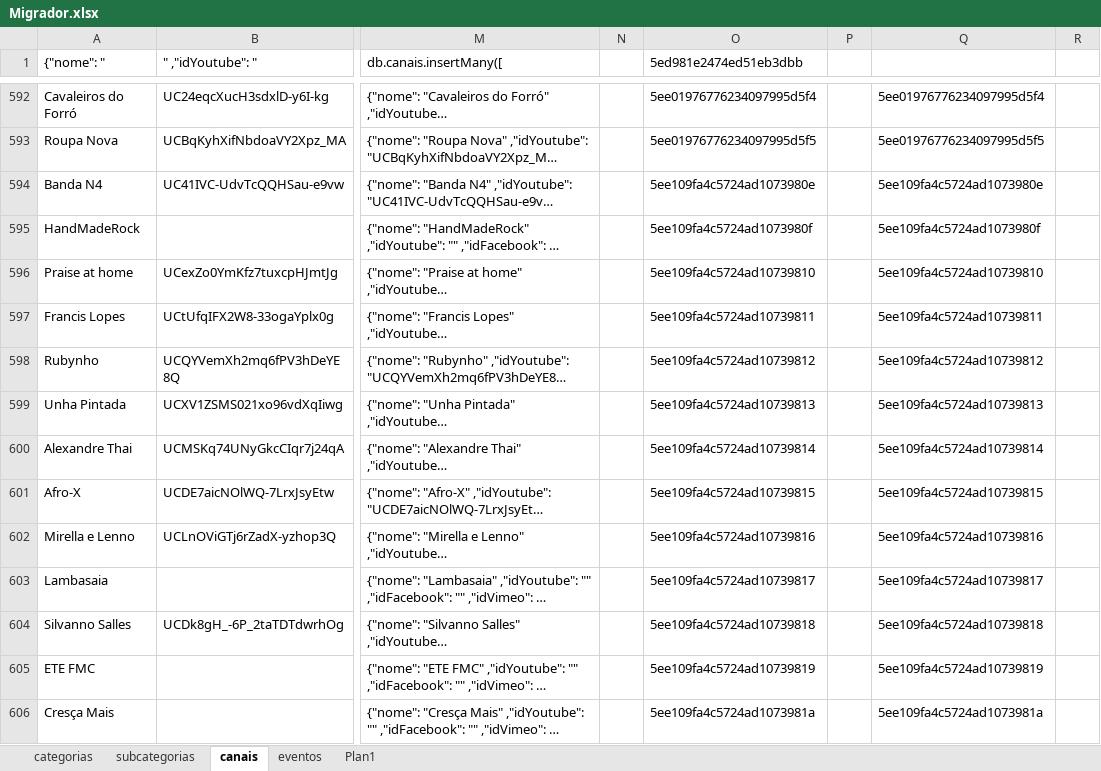
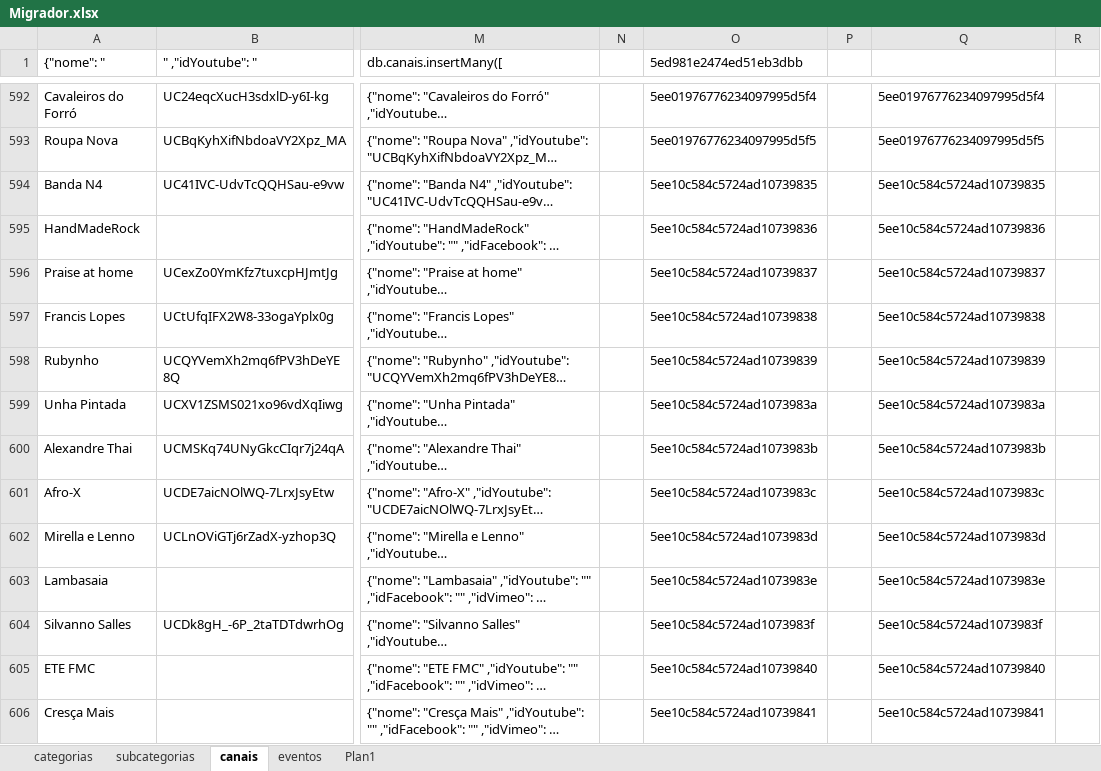
Before and after one commit to dedovick/livestuff, an Excel workbook: server/Migrador.xlsx, sheet canais, drawn as a sheet; only a part is shown, gaps mark what is left out; long unchanged cells end in …; values as stored, in another font and other column widths than the file's, no borders; the diff names each change by its address in the sheet, - before the commit and + after, or states it on an @@ line.

```diff
--- a/server/Migrador.xlsx (sheet canais)
+++ b/server/Migrador.xlsx (sheet canais)
-O594 (5ed981e2474ed51eb3dbb): 5ee109fa4c5724ad1073980e
+O594 (5ed981e2474ed51eb3dbb): 5ee10c584c5724ad10739835
-Q594: 5ee109fa4c5724ad1073980e
+Q594: 5ee10c584c5724ad10739835
-O595 (5ed981e2474ed51eb3dbb): 5ee109fa4c5724ad1073980f
+O595 (5ed981e2474ed51eb3dbb): 5ee10c584c5724ad10739836
-Q595: 5ee109fa4c5724ad1073980f
+Q595: 5ee10c584c5724ad10739836
-O596 (5ed981e2474ed51eb3dbb): 5ee109fa4c5724ad10739810
+O596 (5ed981e2474ed51eb3dbb): 5ee10c584c5724ad10739837
-Q596: 5ee109fa4c5724ad10739810
+Q596: 5ee10c584c5724ad10739837
-O597 (5ed981e2474ed51eb3dbb): 5ee109fa4c5724ad10739811
+O597 (5ed981e2474ed51eb3dbb): 5ee10c584c5724ad10739838
-Q597: 5ee109fa4c5724ad10739811
+Q597: 5ee10c584c5724ad10739838
-O598 (5ed981e2474ed51eb3dbb): 5ee109fa4c5724ad10739812
+O598 (5ed981e2474ed51eb3dbb): 5ee10c584c5724ad10739839
-Q598: 5ee109fa4c5724ad10739812
+Q598: 5ee10c584c5724ad10739839
-O599 (5ed981e2474ed51eb3dbb): 5ee109fa4c5724ad10739813
+O599 (5ed981e2474ed51eb3dbb): 5ee10c584c5724ad1073983a
-Q599: 5ee109fa4c5724ad10739813
+Q599: 5ee10c584c5724ad1073983a
-O600 (5ed981e2474ed51eb3dbb): 5ee109fa4c5724ad10739814
+O600 (5ed981e2474ed51eb3dbb): 5ee10c584c5724ad1073983b
-Q600: 5ee109fa4c5724ad10739814
+Q600: 5ee10c584c5724ad1073983b
-O601 (5ed981e2474ed51eb3dbb): 5ee109fa4c5724ad10739815
+O601 (5ed981e2474ed51eb3dbb): 5ee10c584c5724ad1073983c
-Q601: 5ee109fa4c5724ad10739815
+Q601: 5ee10c584c5724ad1073983c
-O602 (5ed981e2474ed51eb3dbb): 5ee109fa4c5724ad10739816
+O602 (5ed981e2474ed51eb3dbb): 5ee10c584c5724ad1073983d
-Q602: 5ee109fa4c5724ad10739816
+Q602: 5ee10c584c5724ad1073983d
-O603 (5ed981e2474ed51eb3dbb): 5ee109fa4c5724ad10739817
+O603 (5ed981e2474ed51eb3dbb): 5ee10c584c5724ad1073983e
-Q603: 5ee109fa4c5724ad10739817
+Q603: 5ee10c584c5724ad1073983e
-O604 (5ed981e2474ed51eb3dbb): 5ee109fa4c5724ad10739818
+O604 (5ed981e2474ed51eb3dbb): 5ee10c584c5724ad1073983f
-Q604: 5ee109fa4c5724ad10739818
+Q604: 5ee10c584c5724ad1073983f
-O605 (5ed981e2474ed51eb3dbb): 5ee109fa4c5724ad10739819
+O605 (5ed981e2474ed51eb3dbb): 5ee10c584c5724ad10739840
-Q605: 5ee109fa4c5724ad10739819
+Q605: 5ee10c584c5724ad10739840
-O606 (5ed981e2474ed51eb3dbb): 5ee109fa4c5724ad1073981a
+O606 (5ed981e2474ed51eb3dbb): 5ee10c584c5724ad10739841
-Q606: 5ee109fa4c5724ad1073981a
+Q606: 5ee10c584c5724ad10739841
```
Also changed, not shown: sheet eventos, 1 other file.
